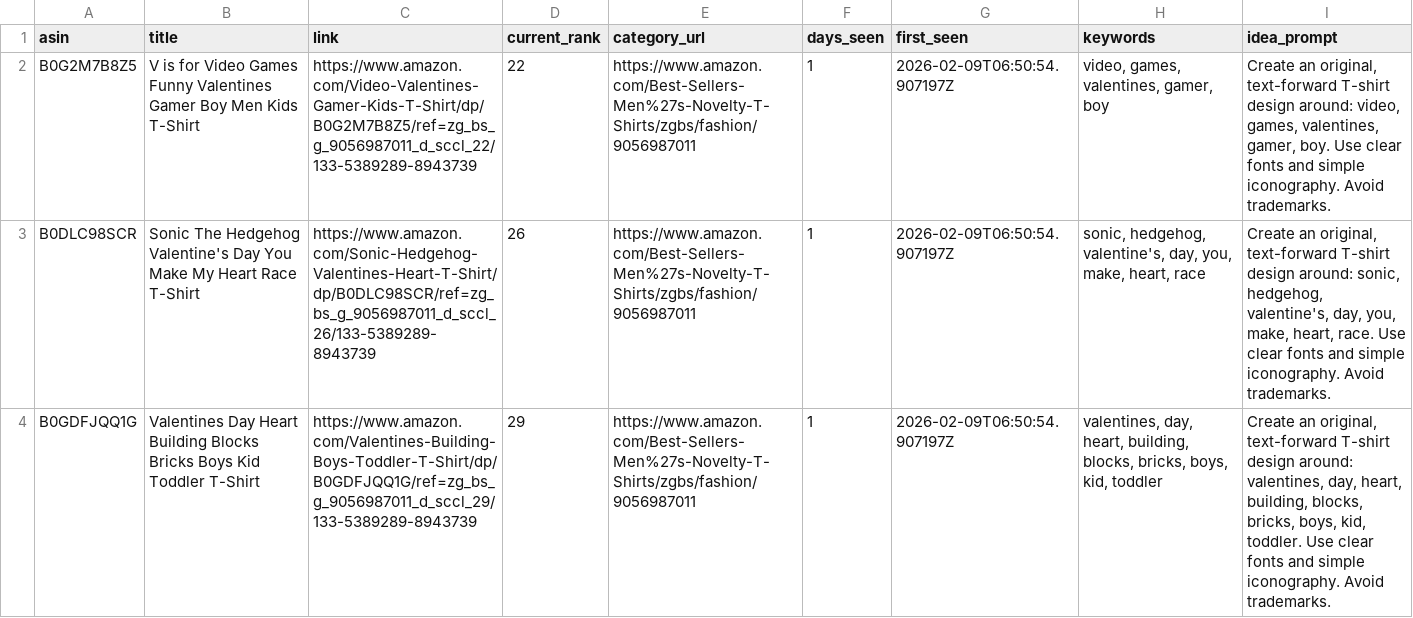
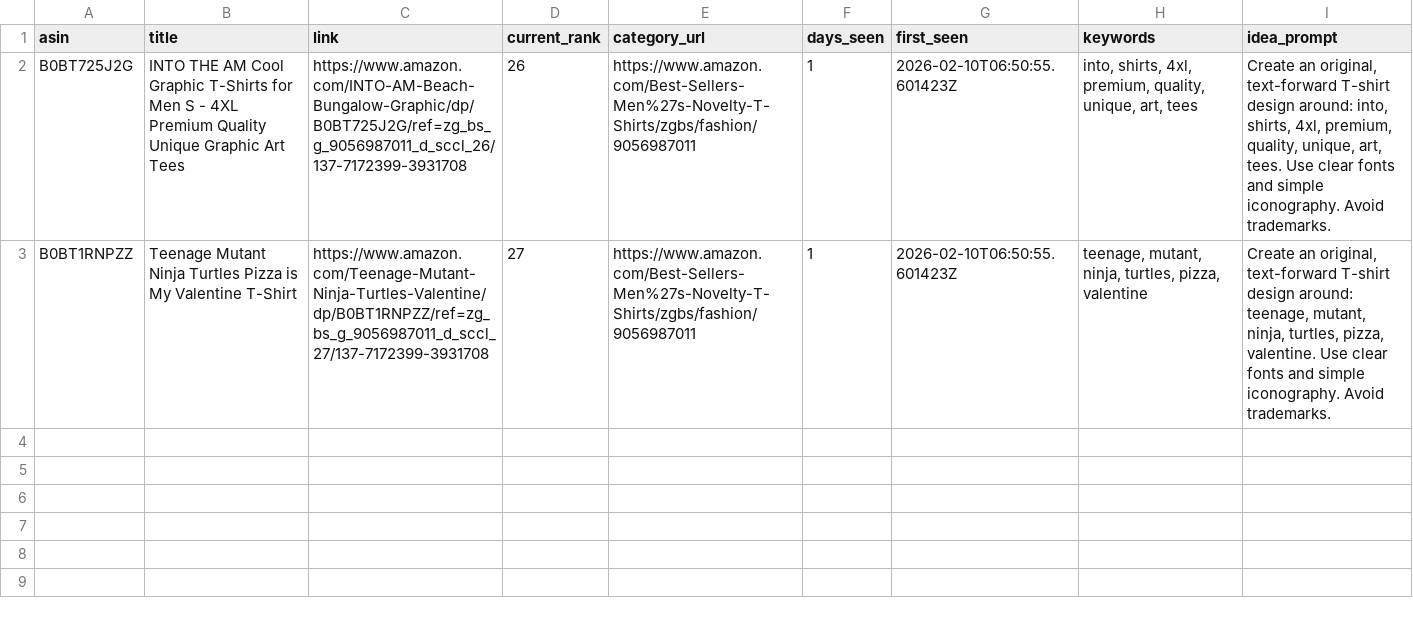
Before and after one commit to drissme/mbam-pod-low-bsr, a CSV file: reports/new_low_bsr.csv, drawn as a sheet.

```diff
--- a/reports/new_low_bsr.csv
+++ b/reports/new_low_bsr.csv
@@ -1,4 +1,3 @@
 asin,title,link,current_rank,category_url,days_seen,first_seen,keywords,idea_prompt
-B0G2M7B8Z5,V is for Video Games Funny Valentines Gamer Boy Men Kids T-Shirt,https://www.amazon.com/Video-Valentines-Gamer-Kids-T-Shirt/dp/B0G2M7B8Z5/ref=zg_bs_g_9056987011_d_sccl_22/133-5389289-8943739,22,https://www.amazon.com/Best-Sellers-Men%27s-Novelty-T-Shirts/zgbs/fashion/9056987011,1,2026-02-09T06:50:54.907197Z,"video, games, valentines, gamer, boy","Create an original, text-forward T-shirt design around: video, games, valentines, gamer, boy. Use clear fonts and simple iconography. Avoid trademarks."
-B0DLC98SCR,Sonic The Hedgehog Valentine's Day You Make My Heart Race T-Shirt,https://www.amazon.com/Sonic-Hedgehog-Valentines-Heart-T-Shirt/dp/B0DLC98SCR/ref=zg_bs_g_9056987011_d_sccl_26/133-5389289-8943739,26,https://www.amazon.com/Best-Sellers-Men%27s-Novelty-T-Shirts/zgbs/fashion/9056987011,1,2026-02-09T06:50:54.907197Z,"sonic, hedgehog, valentine's, day, you, make, heart, race","Create an original, text-forward T-shirt design around: sonic, hedgehog, valentine's, day, you, make, heart, race. Use clear fonts and simple iconography. Avoid trademarks."
-B0GDFJQQ1G,Valentines Day Heart Building Blocks Bricks Boys Kid Toddler T-Shirt,https://www.amazon.com/Valentines-Building-Boys-Toddler-T-Shirt/dp/B0GDFJQQ1G/ref=zg_bs_g_9056987011_d_sccl_29/133-5389289-8943739,29,https://www.amazon.com/Best-Sellers-Men%27s-Novelty-T-Shirts/zgbs/fashion/9056987011,1,2026-02-09T06:50:54.907197Z,"valentines, day, heart, building, blocks, bricks, boys, kid, toddler","Create an original, text-forward T-shirt design around: valentines, day, heart, building, blocks, bricks, boys, kid, toddler. Use clear fonts and simple iconography. Avoid trademarks."
+B0BT725J2G,INTO THE AM Cool Graphic T-Shirts for Men S - 4XL Premium Quality Unique Graphic Art Tees,https://www.amazon.com/INTO-AM-Beach-Bungalow-Graphic/dp/B0BT725J2G/ref=zg_bs_g_9056987011_d_sccl_26/137-7172399-3931708,26,https://www.amazon.com/Best-Sellers-Men%27s-Novelty-T-Shirts/zgbs/fashion/9056987011,1,2026-02-10T06:50:55.601423Z,"into, shirts, 4xl, premium, quality, unique, art, tees","Create an original, text-forward T-shirt design around: into, shirts, 4xl, premium, quality, unique, art, tees. Use clear fonts and simple iconography. Avoid trademarks."
+B0BT1RNPZZ,Teenage Mutant Ninja Turtles Pizza is My Valentine T-Shirt,https://www.amazon.com/Teenage-Mutant-Ninja-Turtles-Valentine/dp/B0BT1RNPZZ/ref=zg_bs_g_9056987011_d_sccl_27/137-7172399-3931708,27,https://www.amazon.com/Best-Sellers-Men%27s-Novelty-T-Shirts/zgbs/fashion/9056987011,1,2026-02-10T06:50:55.601423Z,"teenage, mutant, ninja, turtles, pizza, valentine","Create an original, text-forward T-shirt design around: teenage, mutant, ninja, turtles, pizza, valentine. Use clear fonts and simple iconography. Avoid trademarks."
```
Also changed, not shown: 3 other files.
